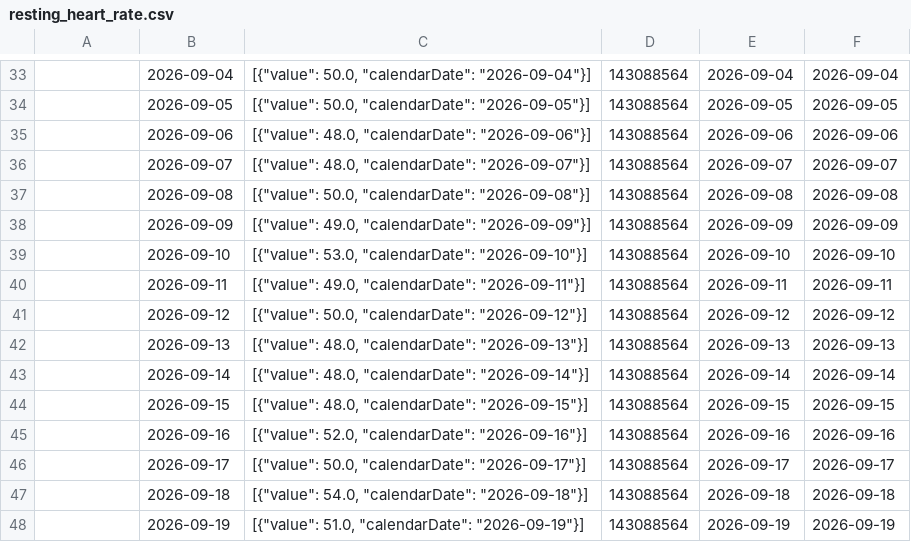
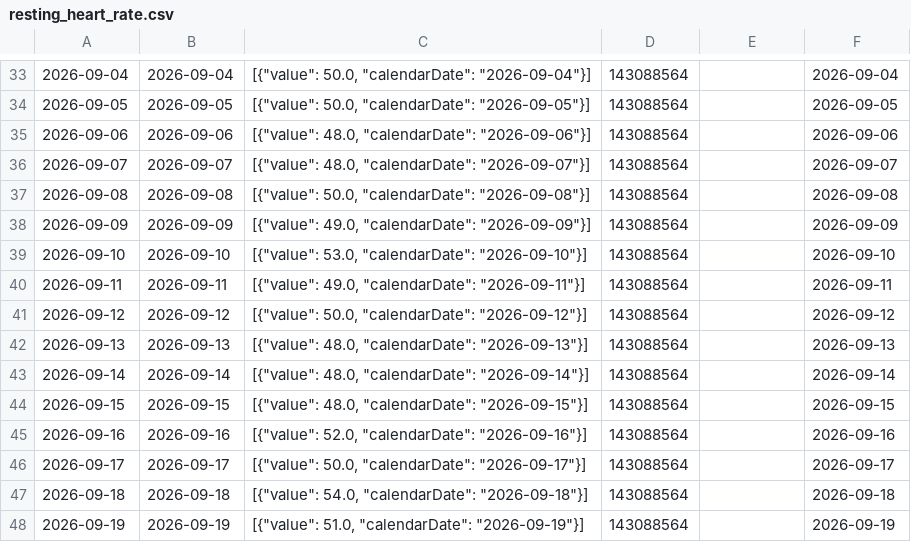
Before and after one commit to MacGoesRunning/garmin-data-MacGoesRunning, a CSV file: resting_heart_rate.csv, drawn as a sheet; only a part is shown, gaps mark what is left out; the diff covers the shown part only; the diff names each change by its address in the sheet, - before the commit and + after, or states it on an @@ line.

```diff
--- a/resting_heart_rate.csv
+++ b/resting_heart_rate.csv
-A33: (empty)
+A33: 2026-09-04
-E33: 2026-09-04
+E33: (empty)
-A34: (empty)
+A34: 2026-09-05
-E34: 2026-09-05
+E34: (empty)
-A35: (empty)
+A35: 2026-09-06
-E35: 2026-09-06
+E35: (empty)
-A36: (empty)
+A36: 2026-09-07
-E36: 2026-09-07
+E36: (empty)
-A37: (empty)
+A37: 2026-09-08
-E37: 2026-09-08
+E37: (empty)
-A38: (empty)
+A38: 2026-09-09
-E38: 2026-09-09
+E38: (empty)
-A39: (empty)
+A39: 2026-09-10
-E39: 2026-09-10
+E39: (empty)
-A40: (empty)
+A40: 2026-09-11
-E40: 2026-09-11
+E40: (empty)
-A41: (empty)
+A41: 2026-09-12
-E41: 2026-09-12
+E41: (empty)
-A42: (empty)
+A42: 2026-09-13
-E42: 2026-09-13
+E42: (empty)
-A43: (empty)
+A43: 2026-09-14
-E43: 2026-09-14
+E43: (empty)
-A44: (empty)
+A44: 2026-09-15
-E44: 2026-09-15
+E44: (empty)
-A45: (empty)
+A45: 2026-09-16
-E45: 2026-09-16
+E45: (empty)
-A46: (empty)
+A46: 2026-09-17
-E46: 2026-09-17
+E46: (empty)
-A47: (empty)
+A47: 2026-09-18
-E47: 2026-09-18
+E47: (empty)
-A48: (empty)
+A48: 2026-09-19
-E48: 2026-09-19
+E48: (empty)
```
Also changed, not shown: 1 added row, 1 removed row and 150 edited cells elsewhere in this file, activities.csv, body_composition.csv, 5 other files.
